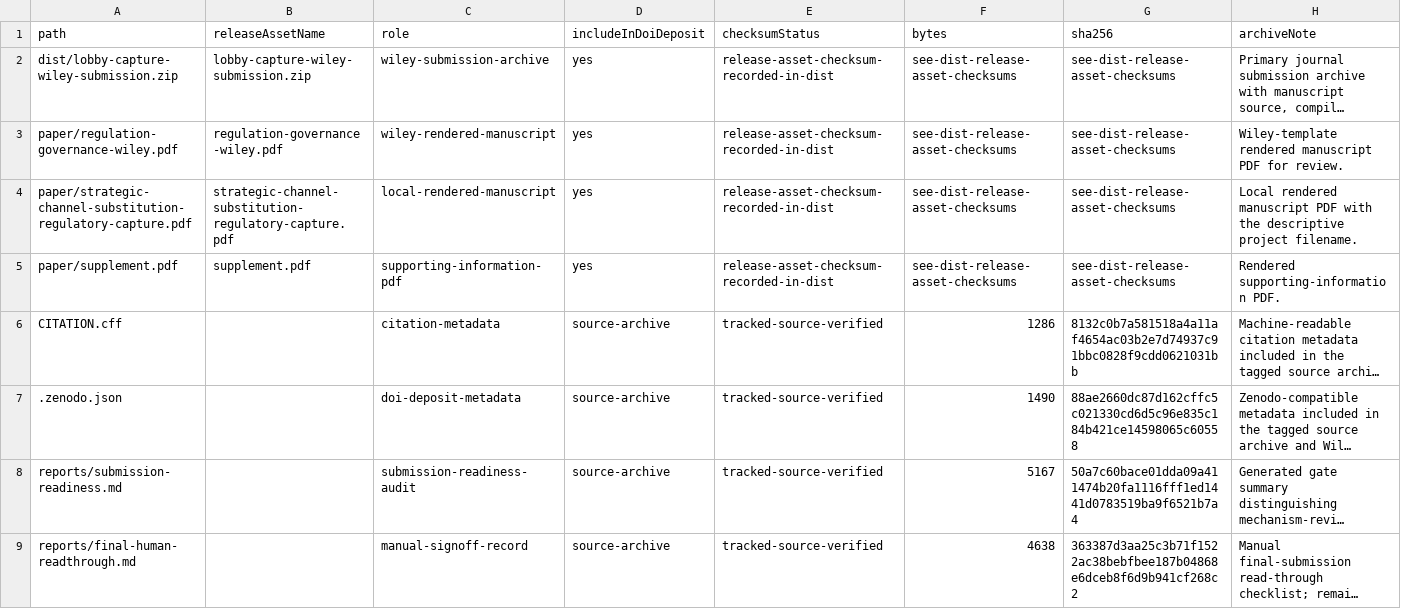
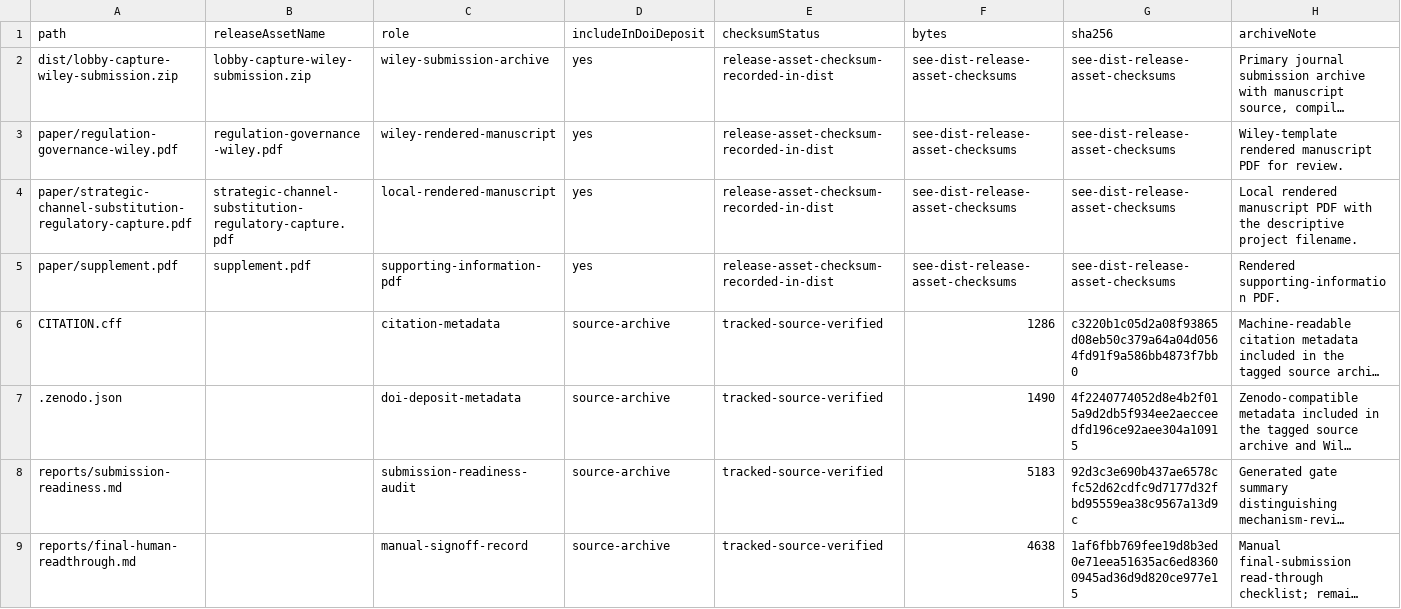
Before and after one commit to Jacoba1100254352/lobby-capture-simulator, a CSV file: reports/archive-handoff-manifest.csv, drawn as a sheet; long unchanged cells end in …; the diff names each change by its address in the sheet, - before the commit and + after, or states it on an @@ line.

```diff
--- a/reports/archive-handoff-manifest.csv
+++ b/reports/archive-handoff-manifest.csv
-G6 (sha256): 8132c0b7a581518a4a11af4654ac03b2e7d74937c91bbc0828f9cdd0621031bb
+G6 (sha256): c3220b1c05d2a08f93865d08eb50c379a64a04d0564fd91f9a586bb4873f7bb0
-G7 (sha256): 88ae2660dc87d162cffc5c021330cd6d5c96e835c184b421ce14598065c60558
+G7 (sha256): 4f2240774052d8e4b2f015a9d2db5f934ee2aecceedfd196ce92aee304a10915
-F8 (bytes): 5167
+F8 (bytes): 5183
-G8 (sha256): 50a7c60bace01dda09a411474b20fa1116fff1ed1441d0783519ba9f6521b7a4
+G8 (sha256): 92d3c3e690b437ae6578cfc52d62cdfc9d7177d32fbd95559ea38c9567a13d9c
-G9 (sha256): 363387d3aa25c3b71f1522ac38bebfbee187b04868e6dceb8f6d9b941cf268c2
+G9 (sha256): 1af6fbb769fee19d8b3ed0e71eea51635ac6ed83600945ad36d9d820ce977e15
```
Also changed, not shown: reports/calibration-readiness.csv, reports/claim-posture-audit.csv, 20 other files.
